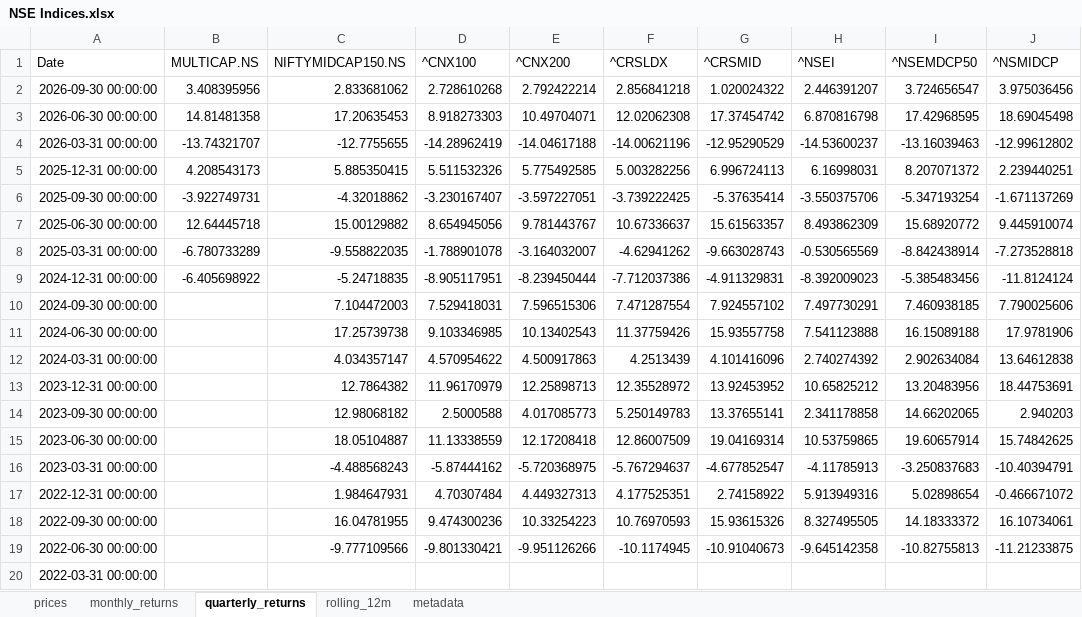
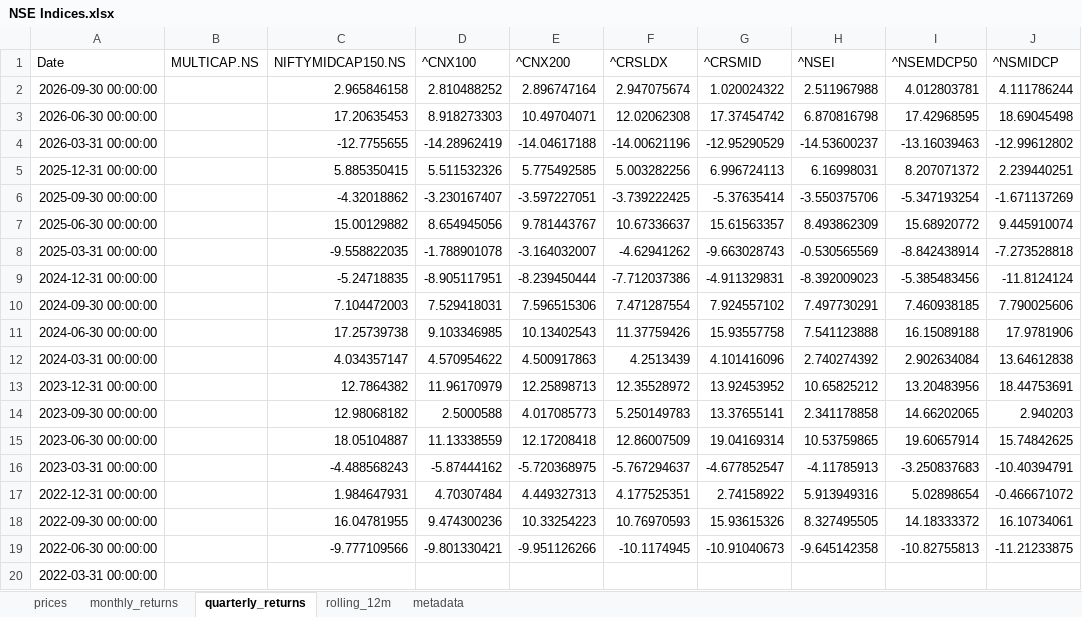
Before and after one commit to rahulshirke7951/stock-sector-dashboard, an Excel workbook: dashboards/NSE Indices.xlsx, sheet quarterly_returns, drawn as a sheet; values as stored, in another font and other column widths than the file's, no borders; conditional formats not drawn; the diff names each change by its address in the sheet, - before the commit and + after, or states it on an @@ line.

```diff
--- a/dashboards/NSE Indices.xlsx (sheet quarterly_returns)
+++ b/dashboards/NSE Indices.xlsx (sheet quarterly_returns)
-B2 (MULTICAP.NS): 3.408395956
+B2 (MULTICAP.NS): (empty)
-C2 (NIFTYMIDCAP150.NS): 2.833681062
+C2 (NIFTYMIDCAP150.NS): 2.965846158
-D2 (^CNX100): 2.728610268
+D2 (^CNX100): 2.810488252
-E2 (^CNX200): 2.792422214
+E2 (^CNX200): 2.896747164
-F2 (^CRSLDX): 2.856841218
+F2 (^CRSLDX): 2.947075674
-H2 (^NSEI): 2.446391207
+H2 (^NSEI): 2.511967988
-I2 (^NSEMDCP50): 3.724656547
+I2 (^NSEMDCP50): 4.012803781
-J2 (^NSMIDCP): 3.975036456
+J2 (^NSMIDCP): 4.111786244
-B3 (MULTICAP.NS): 14.81481358
+B3 (MULTICAP.NS): (empty)
-B4 (MULTICAP.NS): -13.74321707
+B4 (MULTICAP.NS): (empty)
-B5 (MULTICAP.NS): 4.208543173
+B5 (MULTICAP.NS): (empty)
-B6 (MULTICAP.NS): -3.922749731
+B6 (MULTICAP.NS): (empty)
-B7 (MULTICAP.NS): 12.64445718
+B7 (MULTICAP.NS): (empty)
-B8 (MULTICAP.NS): -6.780733289
+B8 (MULTICAP.NS): (empty)
-B9 (MULTICAP.NS): -6.405698922
+B9 (MULTICAP.NS): (empty)
```
Also changed, not shown: sheet rolling_12m, sheet prices, sheet monthly_returns, dashboards/Automobile.xlsx, dashboards/FMCG.xlsx, 8 other files.
